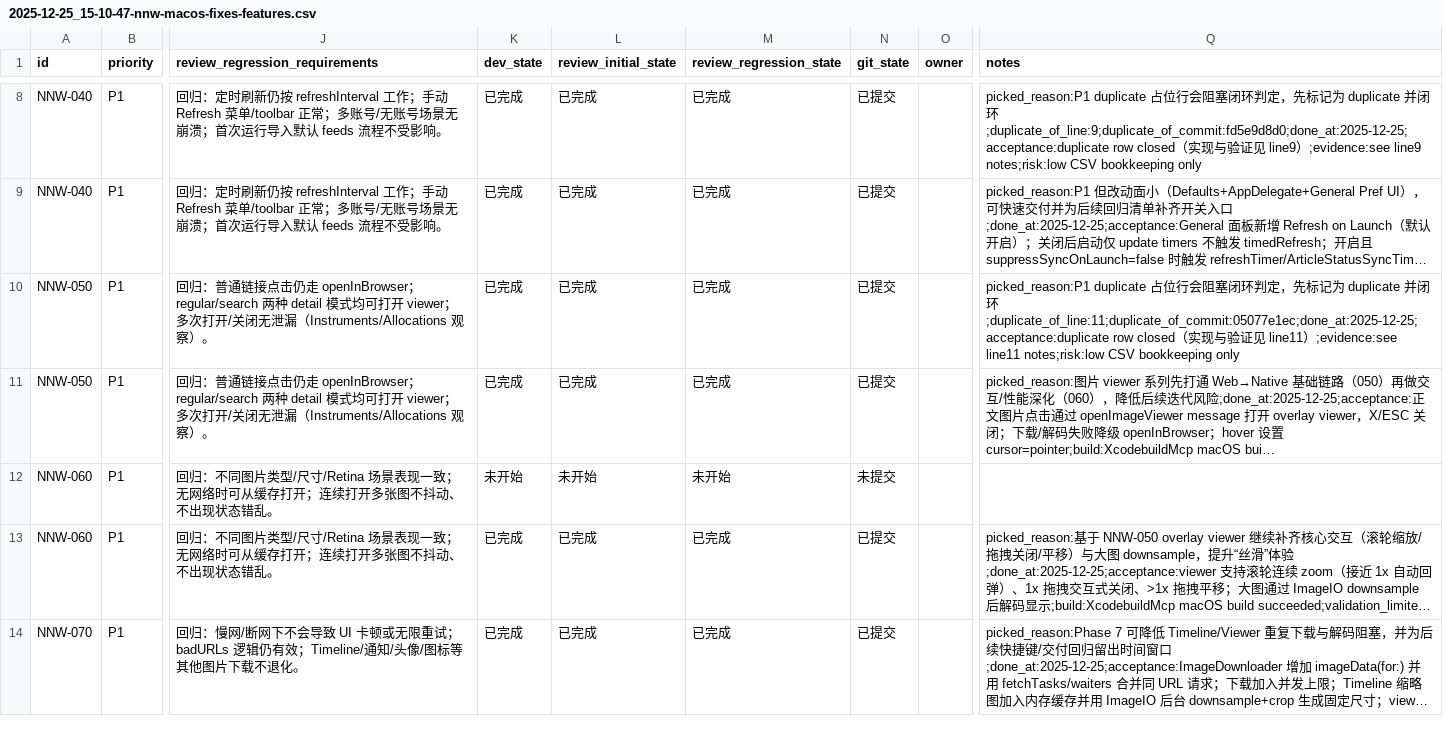
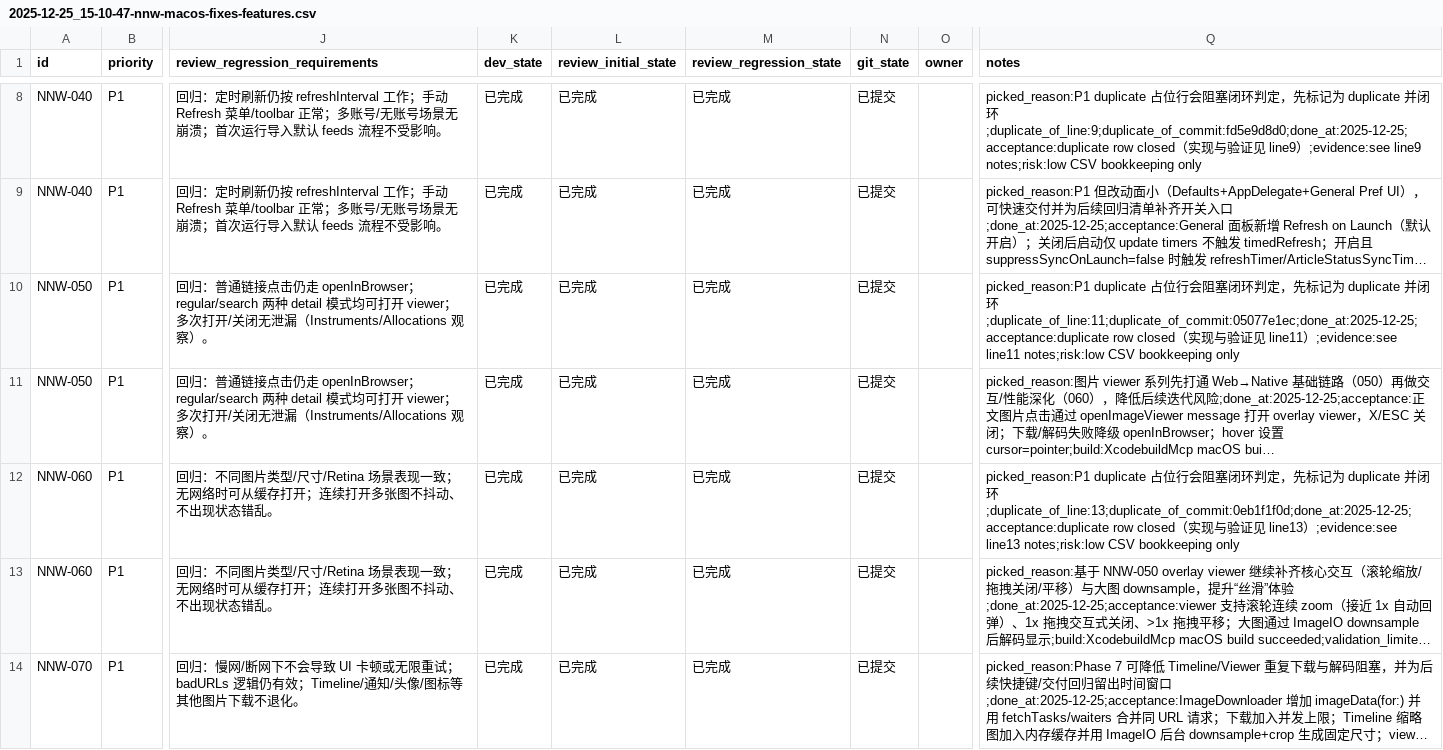
Before and after one commit to liucyin/NetNewsWire, a CSV file: issues/2025-12-25_15-10-47-nnw-macos-fixes-features.csv, drawn as a sheet; only a part is shown, gaps mark what is left out; long unchanged cells end in …; the diff names each change by its address in the sheet, - before the commit and + after, or states it on an @@ line.

Commit message:
[NNW-060] 图片查看器：缩放/拖拽/性能（丝滑） (duplicate row)

```diff
--- a/issues/2025-12-25_15-10-47-nnw-macos-fixes-features.csv
+++ b/issues/2025-12-25_15-10-47-nnw-macos-fixes-features.csv
-K12 (dev_state): 未开始
+K12 (dev_state): 已完成
-L12 (review_initial_state): 未开始
+L12 (review_initial_state): 已完成
-M12 (review_regression_state): 未开始
+M12 (review_regression_state): 已完成
-N12 (git_state): 未提交
+N12 (git_state): 已提交
-Q12 (notes): (empty)
+Q12 (notes): picked_reason:P1 duplicate 占位行会阻塞闭环判定，先标记为 duplicate 并闭环;duplicate_of_line:13;duplicate_of_commit:0eb1f1f0d;done_at:2025-12-25;acceptance:duplicate row closed（实现与验证见 line13）;evidence:see line13 notes;risk:low CSV bookkeeping only
```
